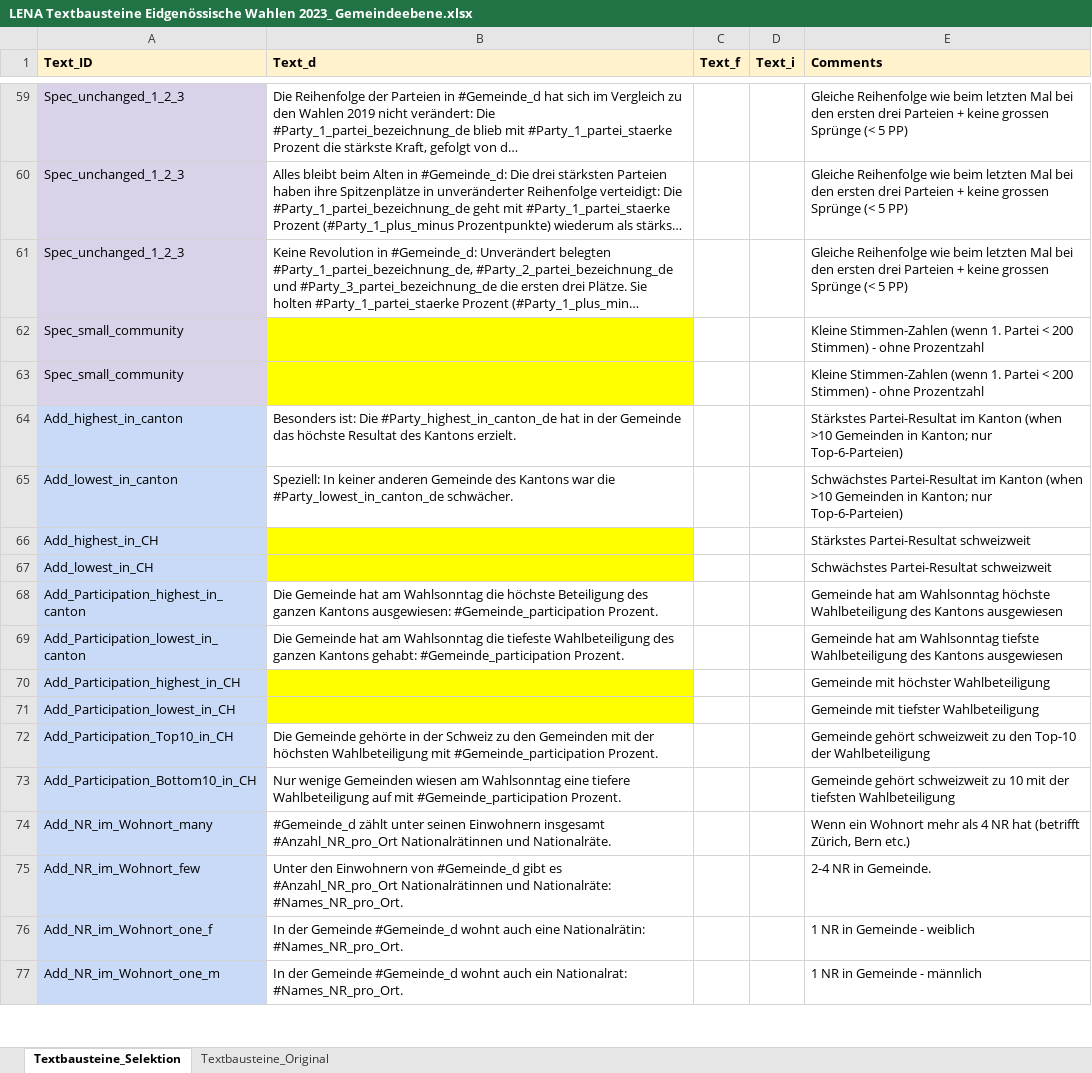
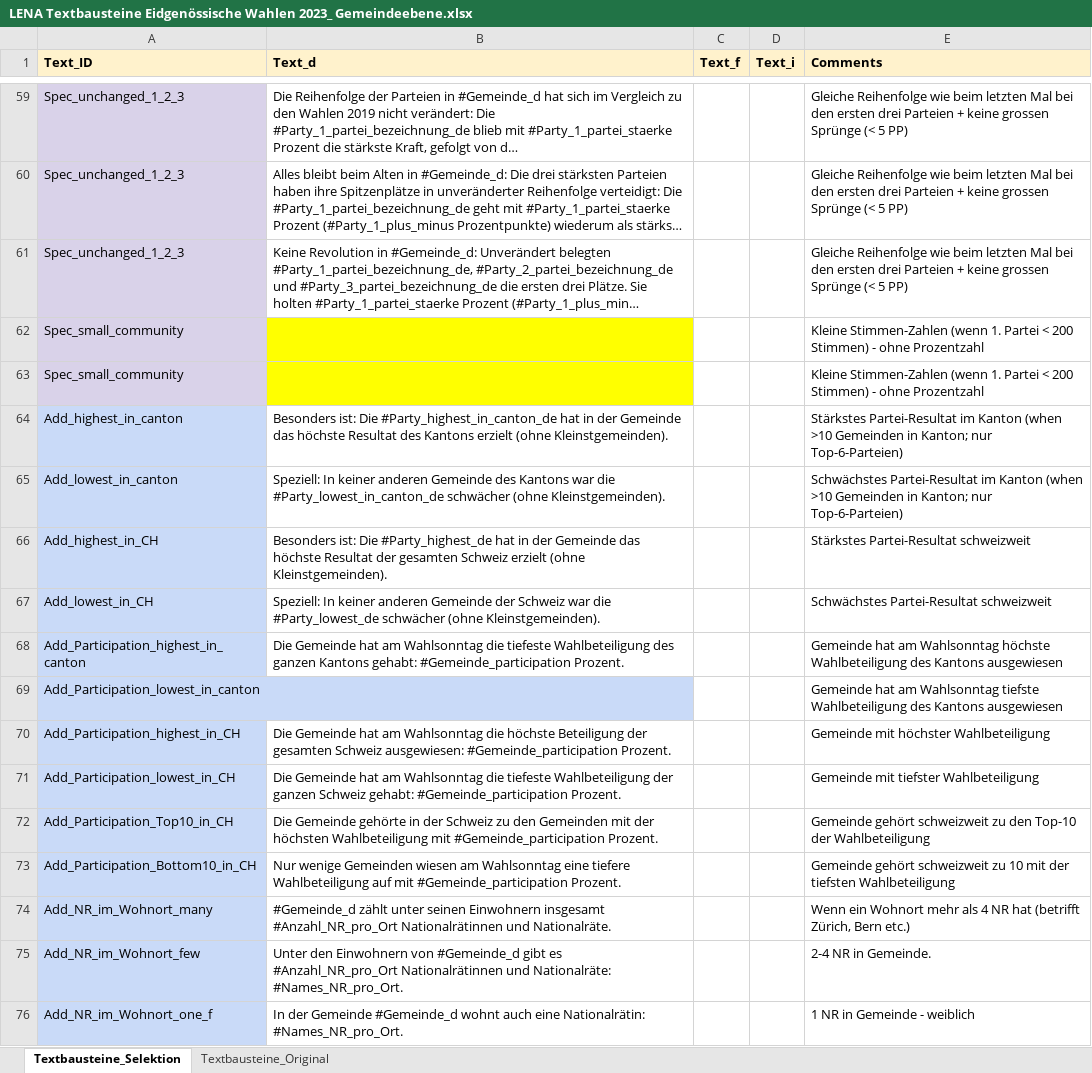
Before and after one commit to awp-finanznachrichten/sda_eidgenoessische_wahlen_datafeed, an Excel workbook: Texte/LENA Textbausteine Eidgenössische Wahlen 2023_ Gemeindeebene.xlsx, sheet Textbausteine_Selektion, drawn as a sheet; only a part is shown, gaps mark what is left out; the shorter side is filled out with more unchanged rows; long unchanged cells end in …; values as stored, in another font and other column widths than the file's, no borders; charts and pictures not drawn; the diff names each change by its address in the sheet, - before the commit and + after, or states it on an @@ line.

```diff
--- a/Texte/LENA Textbausteine Eidgenössische Wahlen 2023_ Gemeindeebene.xlsx (sheet Textbausteine_Selektion)
+++ b/Texte/LENA Textbausteine Eidgenössische Wahlen 2023_ Gemeindeebene.xlsx (sheet Textbausteine_Selektion)
-B64 (Text_d): …des Kantons erzielt.
+B64 (Text_d): …des Kantons erzielt (ohne Kleinstgemeinden).
-B65 (Text_d): …die #Party_lowest_in_canton_de schwächer.
+B65 (Text_d): …die #Party_lowest_in_canton_de schwächer (ohne Kleinstgemeinden).
-B66 (Text_d): (empty)
+B66 (Text_d): Besonders ist: Die #Party_highest_de hat in der Gemeinde das höchste Resultat der gesamten Schweiz erzielt (ohne Kleinstgemeinden).
-B66:B67 fill: #FFFF00
+B66:B67 fill: none
-B67 (Text_d): (empty)
+B67 (Text_d): Speziell: In keiner anderen Gemeinde der Schweiz war die #Party_lowest_de schwächer (ohne Kleinstgemeinden).
-B68 (Text_d): …Wahlsonntag die höchste Beteiligung des ganzen Kantons ausgewiesen: #Gemeinde_participation Prozent.
+B68 (Text_d): …Wahlsonntag die tiefeste Wahlbeteiligung des ganzen Kantons gehabt: #Gemeinde_participation Prozent.
-B69 (Text_d): Die Gemeinde hat am Wahlsonntag die tiefeste Wahlbeteiligung des ganzen Kantons gehabt: #Gemeinde_participation Prozent.
+B69 (Text_d): (empty)
-B70 (Text_d): (empty)
+B70 (Text_d): Die Gemeinde hat am Wahlsonntag die höchste Beteiligung der gesamten Schweiz ausgewiesen: #Gemeinde_participation Prozent.
-B70:B71 fill: #FFFF00
+B70:B71 fill: none
-B71 (Text_d): (empty)
+B71 (Text_d): Die Gemeinde hat am Wahlsonntag die tiefeste Wahlbeteiligung der ganzen Schweiz gehabt: #Gemeinde_participation Prozent.
```
Also changed, not shown: 4 other files.
